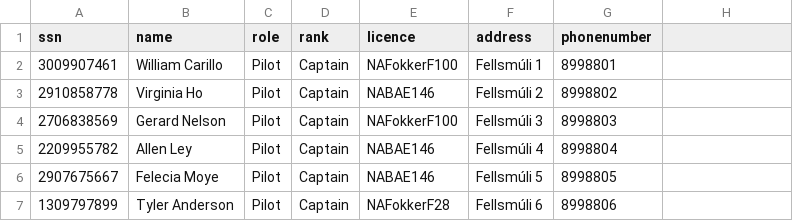
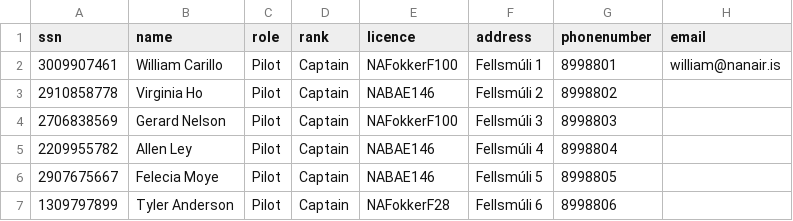
Before and after one commit to freyjam/vln1, a CSV file: src/DataLayer/csv/Crew.csv, drawn as a sheet; only a part is shown.

Commit message:
Update Crew.csv

```diff
--- a/src/DataLayer/csv/Crew.csv
+++ b/src/DataLayer/csv/Crew.csv
@@ -1,3 +1,3 @@
-ssn,name,role,rank,licence,address,phonenumber
-3009907461,William Carillo,Pilot,Captain,NAFokkerF100,Fellsmúli 1,8998801
+ssn,name,role,rank,licence,address,phonenumber,email
+3009907461,William Carillo,Pilot,Captain,NAFokkerF100,Fellsmúli 1,8998801,william@nanair.is
 2910858778,Virginia Ho,Pilot,Captain,NABAE146,Fellsmúli 2,8998802
```
